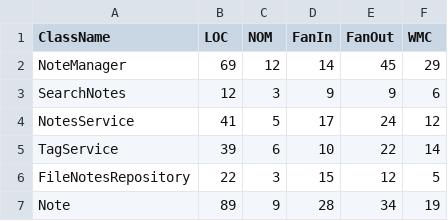
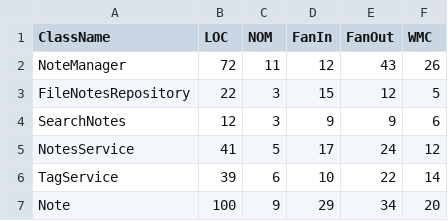
Before and after one commit to tkouadio/TP3-MGL843, a CSV file: generated/metrics-pr-manuel-amelioration-2.csv, drawn as a sheet.

```diff
--- a/generated/metrics-pr-manuel-amelioration-2.csv
+++ b/generated/metrics-pr-manuel-amelioration-2.csv
@@ -1,3 +1,4 @@
 "ClassName","LOC","NOM","FanIn","FanOut","WMC"
-"NoteManager","69","12","14","45","29"
+"NoteManager","72","11","12","43","26"
+"FileNotesRepository","22","3","15","12","5"
 "SearchNotes","12","3","9","9","6"
@@ -5,3 +6,2 @@
 "TagService","39","6","10","22","14"
-"FileNotesRepository","22","3","15","12","5"
-"Note","89","9","28","34","19"
+"Note","100","9","29","34","20"
```
Also changed, not shown: 1 other file.
